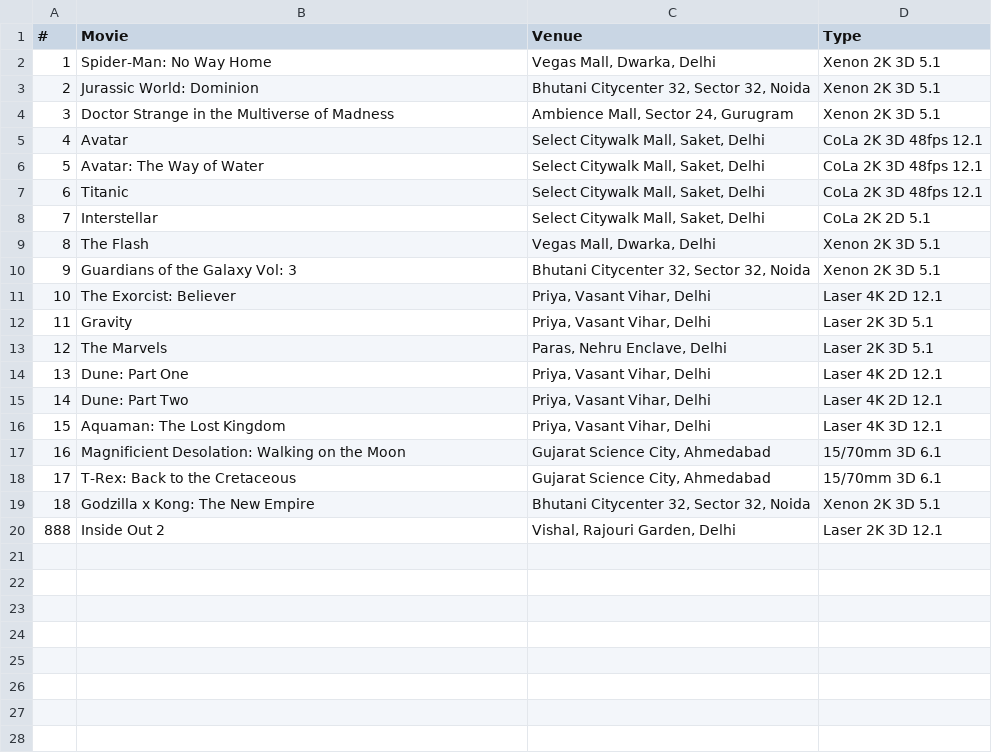
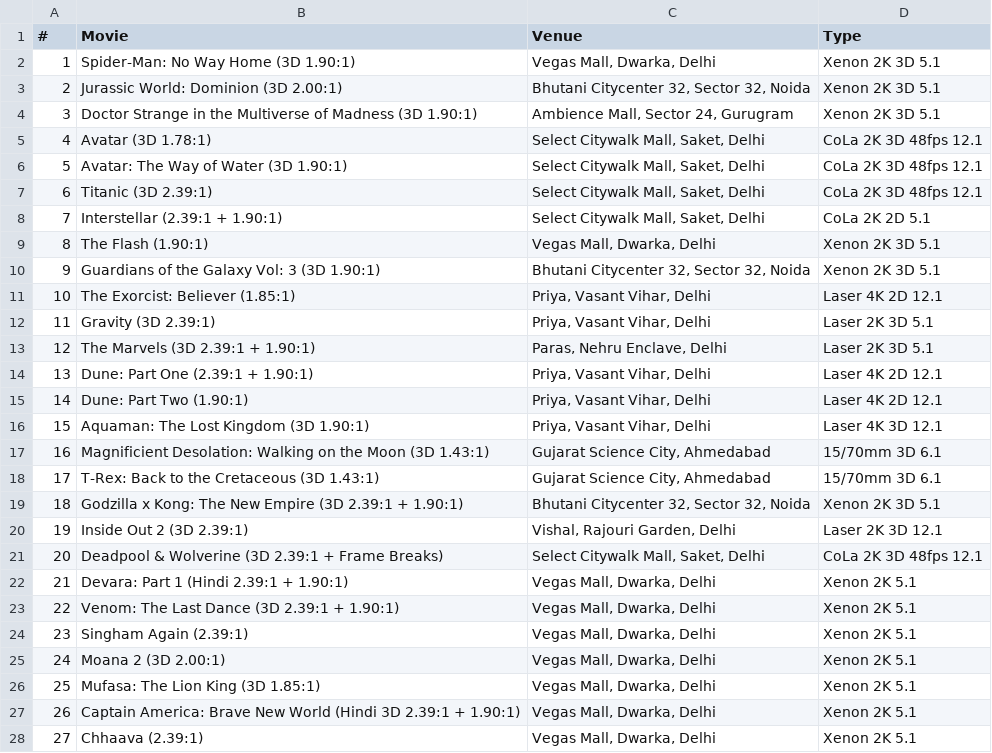
Before and after one commit to shreytyagi/shreytyagi, a CSV file: data/seenatimax.csv, drawn as a sheet; only a part is shown; the diff covers the shown part only.

Commit message:
IMA

```diff
--- a/data/seenatimax.csv
+++ b/data/seenatimax.csv
@@ -1,20 +1,28 @@
 "#","Movie","Venue","Type"
-"1","Spider-Man: No Way Home","Vegas Mall, Dwarka, Delhi","Xenon 2K 3D 5.1"
-"2","Jurassic World: Dominion","Bhutani Citycenter 32, Sector 32, Noida","Xenon 2K 3D 5.1"
-"3","Doctor Strange in the Multiverse of Madness","Ambience Mall, Sector 24, Gurugram","Xenon 2K 3D 5.1"
-"4","Avatar","Select Citywalk Mall, Saket, Delhi","CoLa 2K 3D 48fps 12.1"
-"5","Avatar: The Way of Water","Select Citywalk Mall, Saket, Delhi","CoLa 2K 3D 48fps 12.1"
-"6","Titanic","Select Citywalk Mall, Saket, Delhi","CoLa 2K 3D 48fps 12.1"
-"7","Interstellar","Select Citywalk Mall, Saket, Delhi","CoLa 2K 2D 5.1"
-"8","The Flash","Vegas Mall, Dwarka, Delhi","Xenon 2K 3D 5.1"
-"9","Guardians of the Galaxy Vol: 3","Bhutani Citycenter 32, Sector 32, Noida","Xenon 2K 3D 5.1"
-"10","The Exorcist: Believer","Priya, Vasant Vihar, Delhi","Laser 4K 2D 12.1"
-"11","Gravity","Priya, Vasant Vihar, Delhi","Laser 2K 3D 5.1"
-"12","The Marvels","Paras, Nehru Enclave, Delhi","Laser 2K 3D 5.1"
-"13","Dune: Part One","Priya, Vasant Vihar, Delhi","Laser 4K 2D 12.1"
-"14","Dune: Part Two","Priya, Vasant Vihar, Delhi","Laser 4K 2D 12.1"
-"15","Aquaman: The Lost Kingdom","Priya, Vasant Vihar, Delhi","Laser 4K 3D 12.1"
-"16","Magnificient Desolation: Walking on the Moon","Gujarat Science City, Ahmedabad","15/70mm 3D 6.1"
-"17","T-Rex: Back to the Cretaceous","Gujarat Science City, Ahmedabad","15/70mm 3D 6.1"
-"18","Godzilla x Kong: The New Empire","Bhutani Citycenter 32, Sector 32, Noida","Xenon 2K 3D 5.1"
-"888","Inside Out 2","Vishal, Rajouri Garden, Delhi","Laser 2K 3D 12.1"
+"1","Spider-Man: No Way Home (3D 1.90:1)","Vegas Mall, Dwarka, Delhi","Xenon 2K 3D 5.1"
+"2","Jurassic World: Dominion (3D 2.00:1)","Bhutani Citycenter 32, Sector 32, Noida","Xenon 2K 3D 5.1"
+"3","Doctor Strange in the Multiverse of Madness (3D 1.90:1)","Ambience Mall, Sector 24, Gurugram","Xenon 2K 3D 5.1"
+"4","Avatar (3D 1.78:1)","Select Citywalk Mall, Saket, Delhi","CoLa 2K 3D 48fps 12.1"
+"5","Avatar: The Way of Water (3D 1.90:1)","Select Citywalk Mall, Saket, Delhi","CoLa 2K 3D 48fps 12.1"
+"6","Titanic (3D 2.39:1)","Select Citywalk Mall, Saket, Delhi","CoLa 2K 3D 48fps 12.1"
+"7","Interstellar (2.39:1 + 1.90:1)","Select Citywalk Mall, Saket, Delhi","CoLa 2K 2D 5.1"
+"8","The Flash (1.90:1)","Vegas Mall, Dwarka, Delhi","Xenon 2K 3D 5.1"
+"9","Guardians of the Galaxy Vol: 3 (3D 1.90:1)","Bhutani Citycenter 32, Sector 32, Noida","Xenon 2K 3D 5.1"
+"10","The Exorcist: Believer (1.85:1)","Priya, Vasant Vihar, Delhi","Laser 4K 2D 12.1"
+"11","Gravity (3D 2.39:1)","Priya, Vasant Vihar, Delhi","Laser 2K 3D 5.1"
+"12","The Marvels (3D 2.39:1 + 1.90:1)","Paras, Nehru Enclave, Delhi","Laser 2K 3D 5.1"
+"13","Dune: Part One (2.39:1 + 1.90:1)","Priya, Vasant Vihar, Delhi","Laser 4K 2D 12.1"
+"14","Dune: Part Two (1.90:1)","Priya, Vasant Vihar, Delhi","Laser 4K 2D 12.1"
+"15","Aquaman: The Lost Kingdom (3D 1.90:1)","Priya, Vasant Vihar, Delhi","Laser 4K 3D 12.1"
+"16","Magnificient Desolation: Walking on the Moon (3D 1.43:1)","Gujarat Science City, Ahmedabad","15/70mm 3D 6.1"
+"17","T-Rex: Back to the Cretaceous (3D 1.43:1)","Gujarat Science City, Ahmedabad","15/70mm 3D 6.1"
+"18","Godzilla x Kong: The New Empire (3D 2.39:1 + 1.90:1)","Bhutani Citycenter 32, Sector 32, Noida","Xenon 2K 3D 5.1"
+"19","Inside Out 2 (3D 2.39:1)","Vishal, Rajouri Garden, Delhi","Laser 2K 3D 12.1"
+"20","Deadpool & Wolverine (3D 2.39:1 + Frame Breaks)","Select Citywalk Mall, Saket, Delhi","CoLa 2K 3D 48fps 12.1"
+"21","Devara: Part 1 (Hindi 2.39:1 + 1.90:1)","Vegas Mall, Dwarka, Delhi","Xenon 2K 5.1"
+"22","Venom: The Last Dance (3D 2.39:1 + 1.90:1)","Vegas Mall, Dwarka, Delhi","Xenon 2K 5.1"
+"23","Singham Again (2.39:1)","Vegas Mall, Dwarka, Delhi","Xenon 2K 5.1"
+"24","Moana 2 (3D 2.00:1)","Vegas Mall, Dwarka, Delhi","Xenon 2K 5.1"
+"25","Mufasa: The Lion King (3D 1.85:1)","Vegas Mall, Dwarka, Delhi","Xenon 2K 5.1"
+"26","Captain America: Brave New World (Hindi 3D 2.39:1 + 1.90:1)","Vegas Mall, Dwarka, Delhi","Xenon 2K 5.1"
+"27","Chhaava (2.39:1)","Vegas Mall, Dwarka, Delhi","Xenon 2K 5.1"
```
Also changed, not shown: 6 added rows elsewhere in this file.
